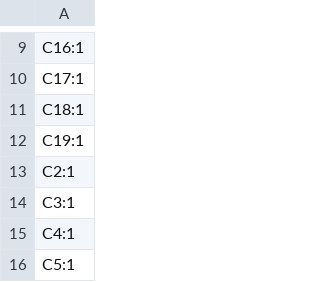
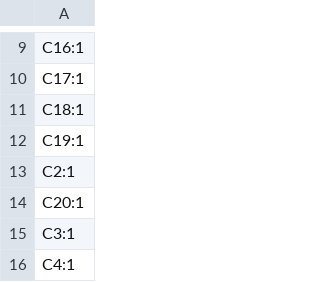
Before and after one commit to revk/ESP32-PN532, a CSV file: PCB/Round/production/designators.csv, drawn as a sheet; only a part is shown, gaps mark what is left out; the shorter side is filled out with more unchanged rows.

```diff
--- a/PCB/Round/production/designators.csv
+++ b/PCB/Round/production/designators.csv
@@ -13,2 +13,3 @@ C19:1
 C2:1
+C20:1
 C3:1
```
Also changed, not shown: PCB/Round/production/bom.csv, PCB/Round/production/positions.csv, 5 other files.
